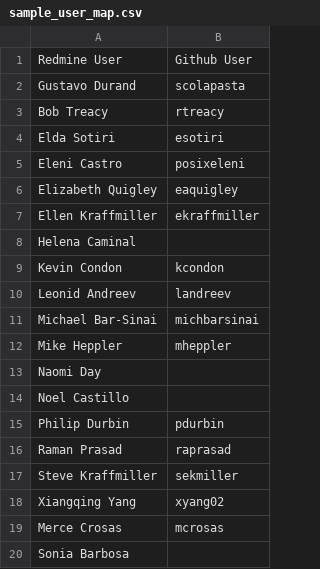
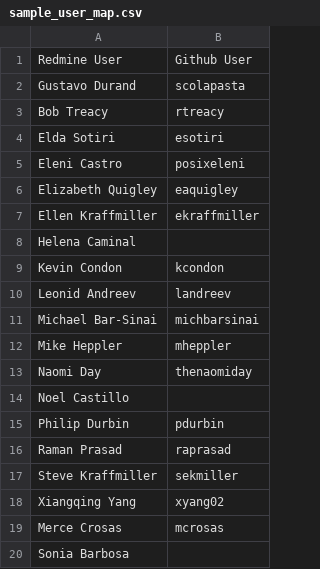
Before and after one commit to IQSS/redmine2github, a CSV file: src/settings/sample_user_map.csv, drawn as a sheet.

```diff
--- a/src/settings/sample_user_map.csv
+++ b/src/settings/sample_user_map.csv
@@ -12,3 +12,3 @@ Michael Bar-Sinai,michbarsinai
 Mike Heppler,mheppler
-Naomi Day,
+Naomi Day,thenaomiday
 Noel Castillo,
```
Also changed, not shown: 6 other files.
